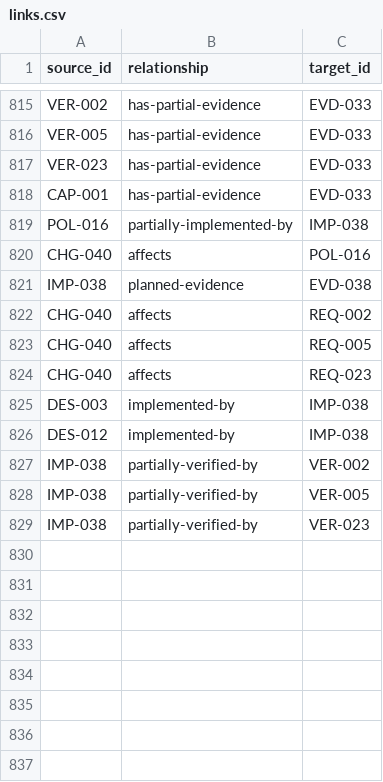
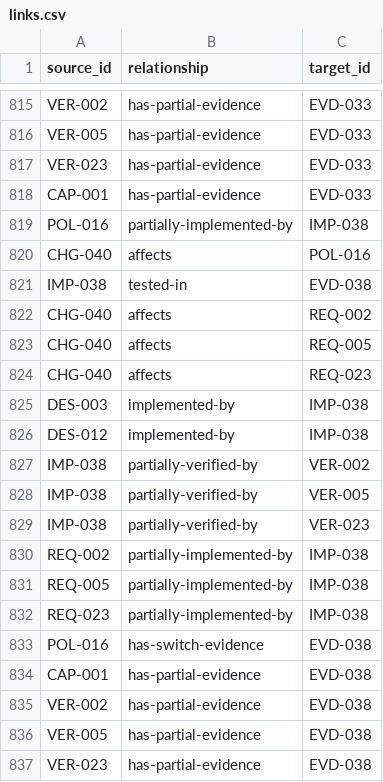
Before and after one commit to Romanof123/JNOX, a CSV file: trace/links.csv, drawn as a sheet; only a part is shown, gaps mark what is left out.

```diff
--- a/trace/links.csv
+++ b/trace/links.csv
@@ -820,3 +820,3 @@ POL-016,partially-implemented-by,IMP-038
 CHG-040,affects,POL-016
-IMP-038,planned-evidence,EVD-038
+IMP-038,tested-in,EVD-038
 CHG-040,affects,REQ-002
@@ -829 +829,9 @@ IMP-038,partially-verified-by,VER-005
 IMP-038,partially-verified-by,VER-023
+REQ-002,partially-implemented-by,IMP-038
+REQ-005,partially-implemented-by,IMP-038
+REQ-023,partially-implemented-by,IMP-038
+POL-016,has-switch-evidence,EVD-038
+CAP-001,has-partial-evidence,EVD-038
+VER-002,has-partial-evidence,EVD-038
+VER-005,has-partial-evidence,EVD-038
+VER-023,has-partial-evidence,EVD-038
```
Also changed, not shown: 12 other files.
